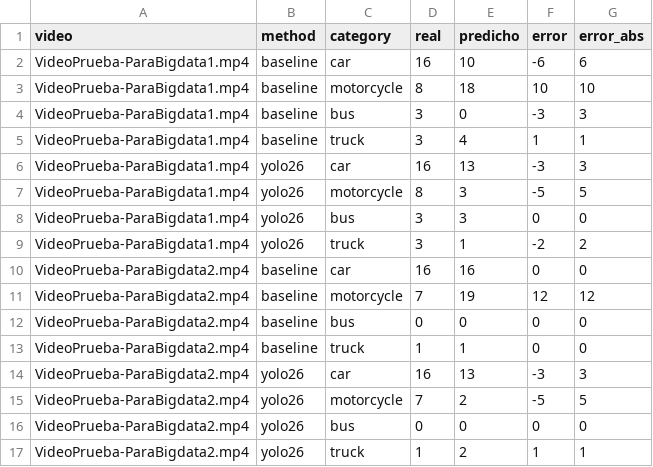
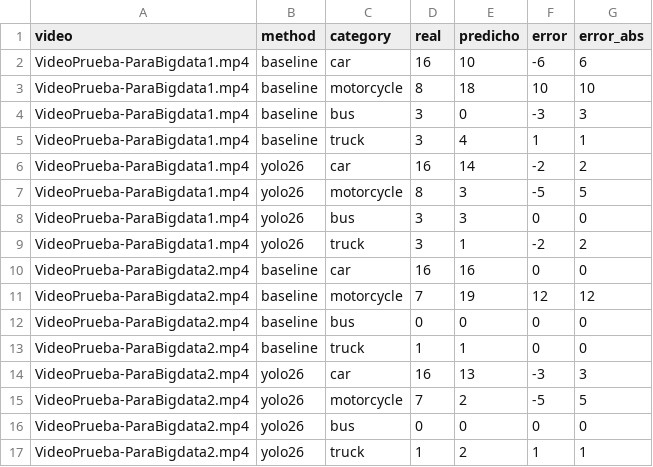
Before and after one commit to Alejandro-ux26/trafico-vehicular, a CSV file: notebooks/resultados/evaluacion_por_categoria.csv, drawn as a sheet.

```diff
--- a/notebooks/resultados/evaluacion_por_categoria.csv
+++ b/notebooks/resultados/evaluacion_por_categoria.csv
@@ -5,3 +5,3 @@ VideoPrueba-ParaBigdata1.mp4,baseline,bus,3,0,-3,3
 VideoPrueba-ParaBigdata1.mp4,baseline,truck,3,4,1,1
-VideoPrueba-ParaBigdata1.mp4,yolo26,car,16,13,-3,3
+VideoPrueba-ParaBigdata1.mp4,yolo26,car,16,14,-2,2
 VideoPrueba-ParaBigdata1.mp4,yolo26,motorcycle,8,3,-5,5
```
Also changed, not shown: notebooks/resultados/resumen_por_video_metodo.csv, 5 other files.
